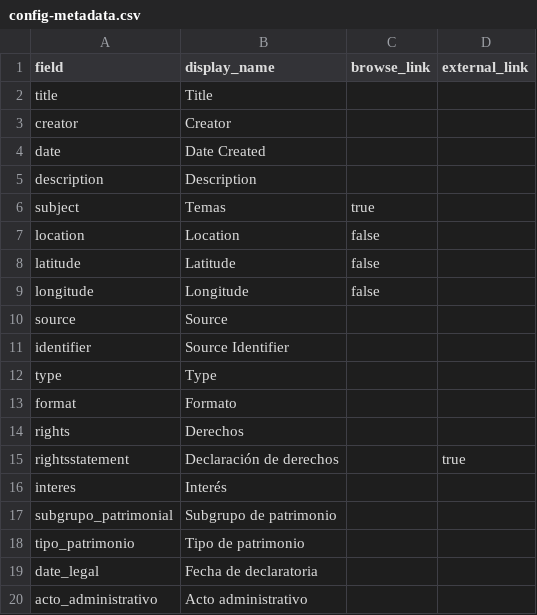
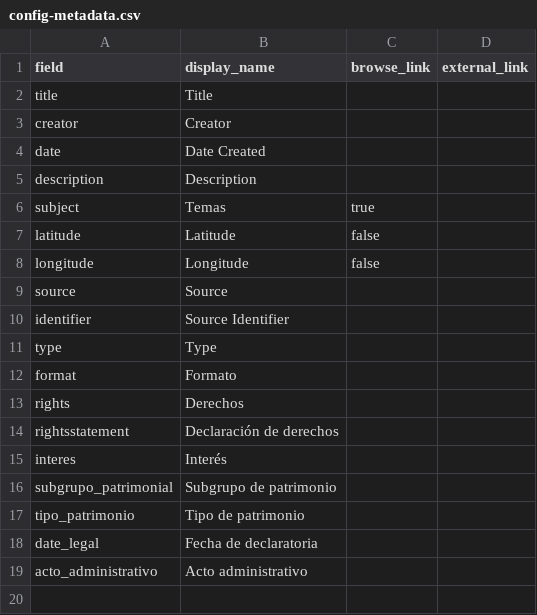
Before and after one commit to pamina9/prueba-patri, a CSV file: _data/config-metadata.csv, drawn as a sheet.

Commit message:
línea 6 quité localización

```diff
--- a/_data/config-metadata.csv
+++ b/_data/config-metadata.csv
@@ -6,3 +6,2 @@ description,Description,,
 subject,Temas,true
-location,Location,false
 latitude,Latitude,false,
@@ -14,3 +13,3 @@ format,Formato,,
 rights,Derechos,,
-rightsstatement,Declaración de derechos,,true
+rightsstatement,Declaración de derechos,,
 interes,Interés,,
```
